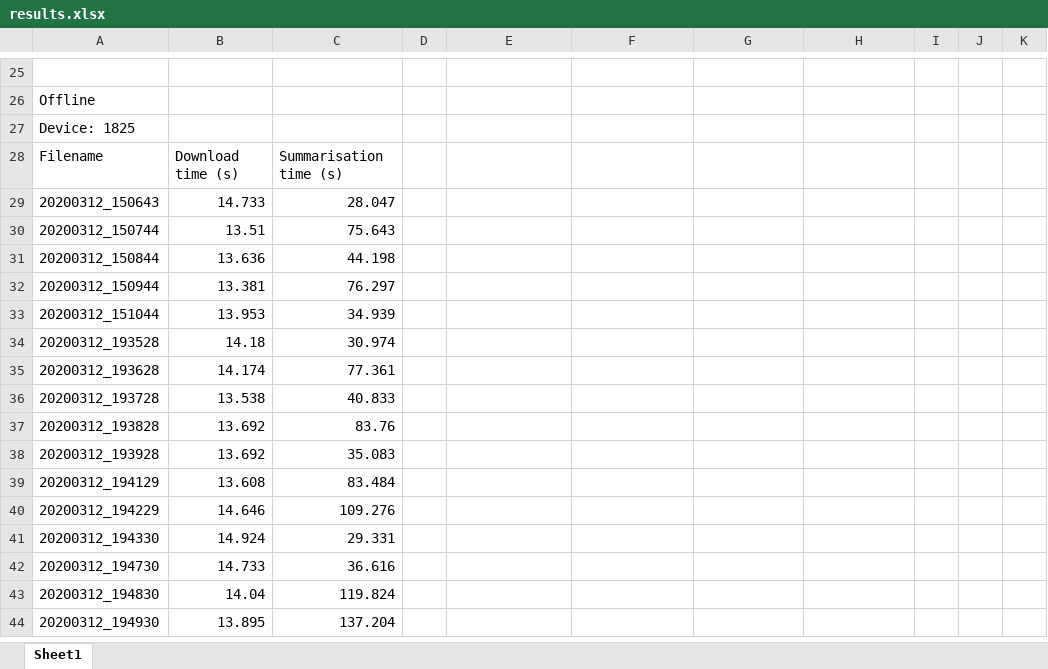
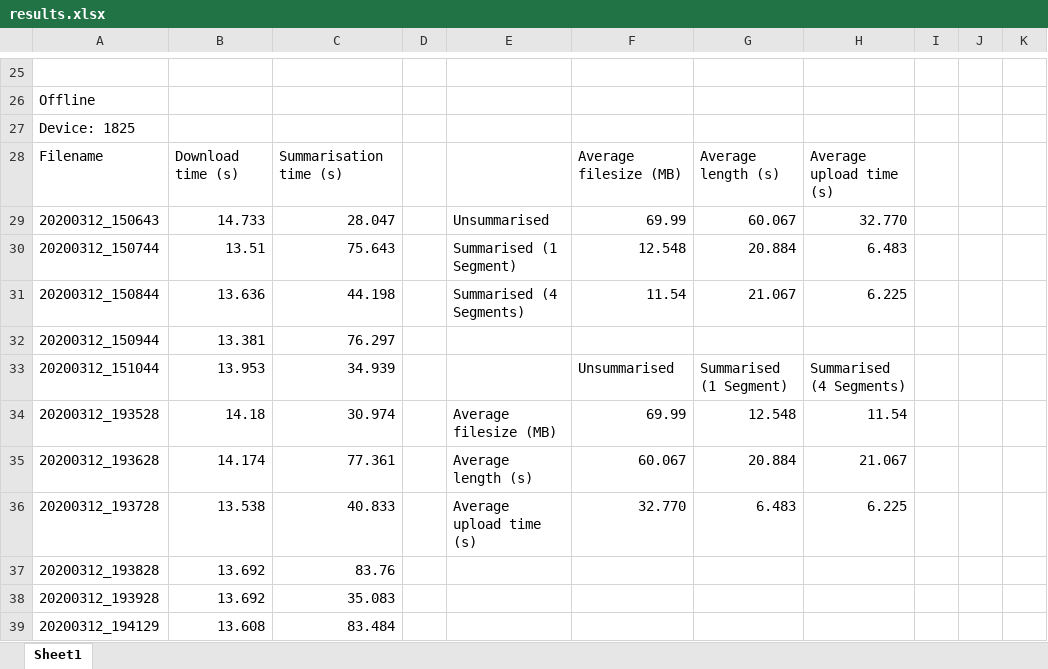
Before and after one commit to JaydenKing32/EdgeSum, an Excel workbook: results.xlsx, sheet Sheet1, drawn as a sheet; only a part is shown, gaps mark what is left out; the shorter side is filled out with more unchanged rows; values as stored, in another font and other column widths than the file's, no borders; charts and pictures and table styles not drawn; the diff covers the shown part only; the diff names each change by its address in the sheet, - before the commit and + after, or states it on an @@ line.

```diff
--- a/results.xlsx (sheet Sheet1)
+++ b/results.xlsx (sheet Sheet1)
-F28: (empty)
+F28: Average filesize (MB)
-G28: (empty)
+G28: Average length (s)
-H28: (empty)
+H28: Average upload time (s)
-E29: (empty)
+E29: Unsummarised
-F29: (empty)
+F29: 69.99
-G29: (empty)
+G29: 60.067
-H29: (empty)
+H29: 32.770
-E30: (empty)
+E30: Summarised (1 Segment)
-F30: (empty)
+F30: 12.548
-G30: (empty)
+G30: 20.884
-H30: (empty)
+H30: 6.483
-E31: (empty)
+E31: Summarised (4 Segments)
-F31: (empty)
+F31: 11.54
-G31: (empty)
+G31: 21.067
-H31: (empty)
+H31: 6.225
-F33: (empty)
+F33: Unsummarised
-G33: (empty)
+G33: Summarised (1 Segment)
-H33: (empty)
+H33: Summarised (4 Segments)
-E34: (empty)
+E34: Average filesize (MB)
-F34: (empty)
+F34: 69.99
-G34: (empty)
+G34: 12.548
-H34: (empty)
+H34: 11.54
-E35: (empty)
+E35: Average length (s)
-F35: (empty)
+F35: 60.067
-G35: (empty)
+G35: 20.884
-H35: (empty)
+H35: 21.067
-E36: (empty)
+E36: Average upload time (s)
-F36: (empty)
+F36: 32.770
-G36: (empty)
+G36: 6.483
-H36: (empty)
+H36: 6.225
```
Also changed, not shown: 55 added rows elsewhere in this sheet, charts or pictures, 36 other files.
